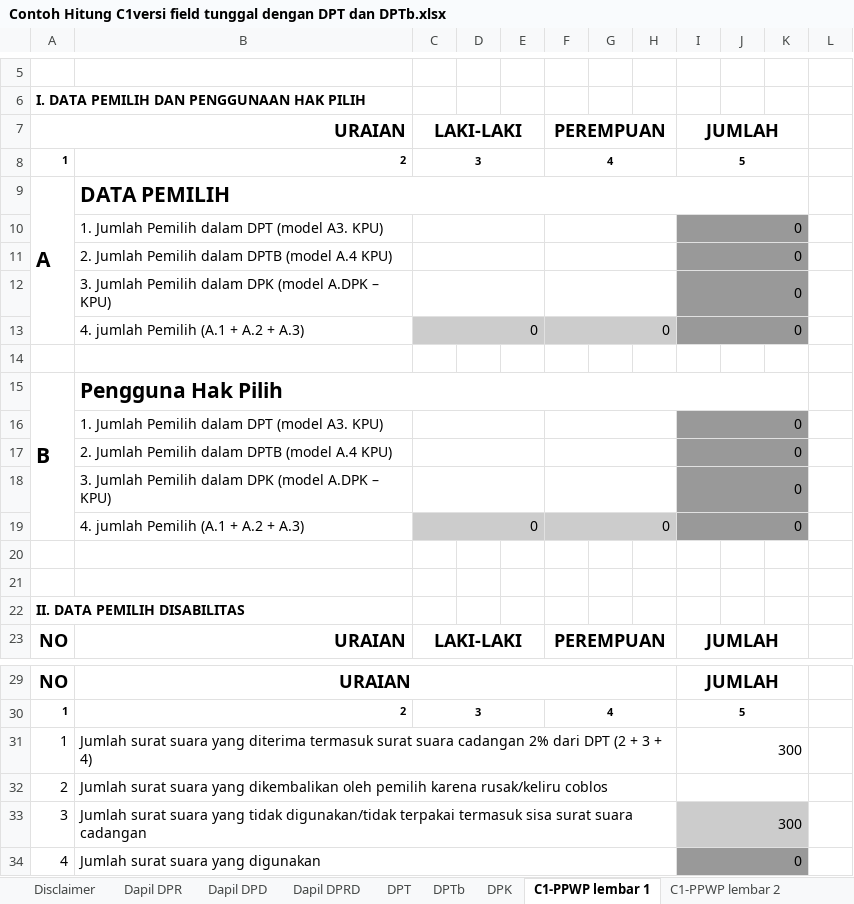
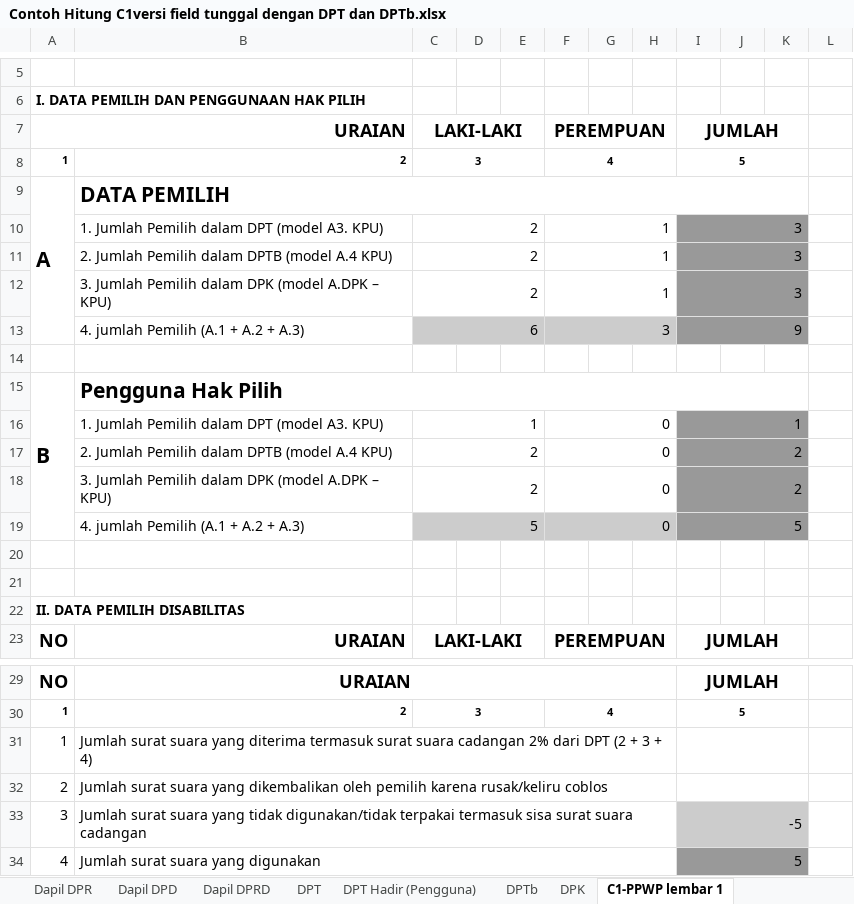
Before and after one commit to kunderemp/hitungC1, an Excel workbook: Contoh Hitung C1versi field tunggal dengan DPT dan DPTb.xlsx, sheet C1-PPWP lembar 1, drawn as a sheet; only a part is shown, gaps mark what is left out; values as stored, in another font and other column widths than the file's, no borders; removed rows and columns are numbered as before the commit, all else as after; the diff names each change by its address in the sheet, - before the commit and + after, or states it on an @@ line.

Commit message:
add DPT,DPTb, DPK and add DPT Hadir
And some of summary of DPT, DPTb, and DPK would be copied to
C1-*- lembar 1

```diff
--- a/Contoh Hitung C1versi field tunggal dengan DPT dan DPTb.xlsx (sheet C1-PPWP lembar 1)
+++ b/Contoh Hitung C1versi field tunggal dengan DPT dan DPTb.xlsx (sheet C1-PPWP lembar 1)
+sheet tab: DPT Hadir (Pengguna)
-row 10:  | 1. Jumlah Pemilih dalam DPT (model A3. KPU) |  |  |  |  |  |  | 0
-row 11:  | 2. Jumlah Pemilih dalam DPTB (model A.4 KPU) |  |  |  |  |  |  | 0
-row 12:  | 3. Jumlah Pemilih dalam DPK (model A.DPK – KPU) |  |  |  |  |  |  | 0
-row 13:  | 4. jumlah Pemilih (A.1 + A.2 + A.3) | 0 |  |  | 0 |  |  | 0
+row 10:  | 1. Jumlah Pemilih dalam DPT (model A3. KPU) | 2 |  |  | 1 |  |  | 3
+row 11:  | 2. Jumlah Pemilih dalam DPTB (model A.4 KPU) | 2 |  |  | 1 |  |  | 3
+row 12:  | 3. Jumlah Pemilih dalam DPK (model A.DPK – KPU) | 2 |  |  | 1 |  |  | 3
+row 13:  | 4. jumlah Pemilih (A.1 + A.2 + A.3) | 6 |  |  | 3 |  |  | 9
-row 16:  | 1. Jumlah Pemilih dalam DPT (model A3. KPU) |  |  |  |  |  |  | 0
-row 17:  | 2. Jumlah Pemilih dalam DPTB (model A.4 KPU) |  |  |  |  |  |  | 0
-row 18:  | 3. Jumlah Pemilih dalam DPK (model A.DPK – KPU) |  |  |  |  |  |  | 0
-row 19:  | 4. jumlah Pemilih (A.1 + A.2 + A.3) | 0 |  |  | 0 |  |  | 0
+row 16:  | 1. Jumlah Pemilih dalam DPT (model A3. KPU) | 1 |  |  | 0 |  |  | 1
+row 17:  | 2. Jumlah Pemilih dalam DPTB (model A.4 KPU) | 2 |  |  | 0 |  |  | 2
+row 18:  | 3. Jumlah Pemilih dalam DPK (model A.DPK – KPU) | 2 |  |  | 0 |  |  | 2
+row 19:  | 4. jumlah Pemilih (A.1 + A.2 + A.3) | 5 |  |  | 0 |  |  | 5
-I31 (JUMLAH): 300
+I31 (JUMLAH): (empty)
-I33 (JUMLAH): 300
+I33 (JUMLAH): -5
-I34 (JUMLAH): 0
+I34 (JUMLAH): 5
```
Also changed, not shown: sheet C1-DPR lembar 1, sheet C1-DPRD lembar 1, sheet C1-DPRD KotaDesa lembar 1, sheet C1-DPD lembar 1, sheet Disclaimer, sheet DPT, 6 more sheets, formulas that keep their value, 1 other file.
